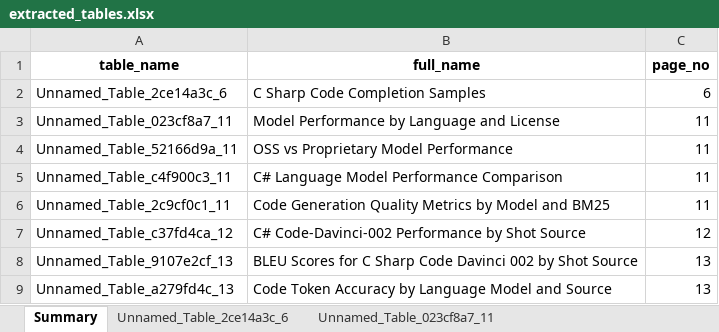
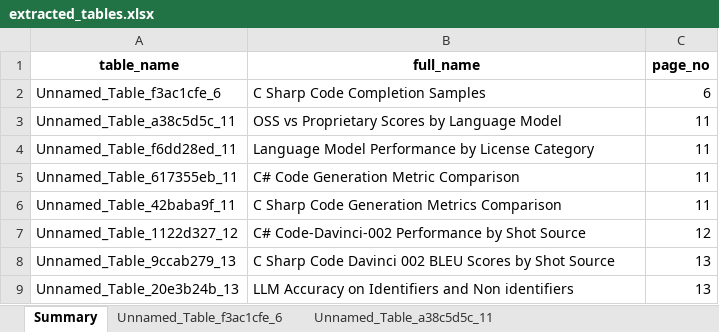
Before and after one commit to KrispyNoodles/GG_GraphGenerator, an Excel workbook: extracted_tables.xlsx, sheet Summary, drawn as a sheet; values as stored, in another font and other column widths than the file's, no borders; the diff names each change by its address in the sheet, - before the commit and + after, or states it on an @@ line.

```diff
--- a/extracted_tables.xlsx (sheet Summary)
+++ b/extracted_tables.xlsx (sheet Summary)
-sheet tab: Unnamed_Table_2ce14a3c_6
+sheet tab: Unnamed_Table_f3ac1cfe_6
-sheet tab: Unnamed_Table_023cf8a7_11
+sheet tab: Unnamed_Table_a38c5d5c_11
-A2 (table_name): Unnamed_Table_2ce14a3c_6
+A2 (table_name): Unnamed_Table_f3ac1cfe_6
-A3 (table_name): Unnamed_Table_023cf8a7_11
+A3 (table_name): Unnamed_Table_a38c5d5c_11
-B3 (full_name): Model Performance by Language and License
+B3 (full_name): OSS vs Proprietary Scores by Language Model
-A4 (table_name): Unnamed_Table_52166d9a_11
+A4 (table_name): Unnamed_Table_f6dd28ed_11
-B4 (full_name): OSS vs Proprietary Model Performance
+B4 (full_name): Language Model Performance by License Category
-A5 (table_name): Unnamed_Table_c4f900c3_11
+A5 (table_name): Unnamed_Table_617355eb_11
-B5 (full_name): C# Language Model Performance Comparison
+B5 (full_name): C# Code Generation Metric Comparison
-A6 (table_name): Unnamed_Table_2c9cf0c1_11
+A6 (table_name): Unnamed_Table_42baba9f_11
-B6 (full_name): Code Generation Quality Metrics by Model and BM25
+B6 (full_name): C Sharp Code Generation Metrics Comparison
-A7 (table_name): Unnamed_Table_c37fd4ca_12
+A7 (table_name): Unnamed_Table_1122d327_12
-A8 (table_name): Unnamed_Table_9107e2cf_13
+A8 (table_name): Unnamed_Table_9ccab279_13
-B8 (full_name): BLEU Scores for C Sharp Code Davinci 002 by Shot…
+B8 (full_name): C Sharp Code Davinci 002 BLEU Scores by Shot…
-A9 (table_name): Unnamed_Table_a279fd4c_13
+A9 (table_name): Unnamed_Table_20e3b24b_13
-B9 (full_name): Code Token Accuracy by Language Model and Source
+B9 (full_name): LLM Accuracy on Identifiers and Non identifiers
```
Also changed, not shown: sheet Unnamed_Table_a38c5d5c_11, sheet Unnamed_Table_20e3b24b_13, other sheet tabs, 2 other files.
